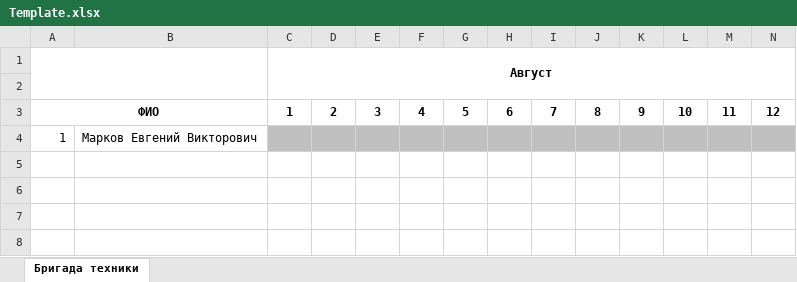
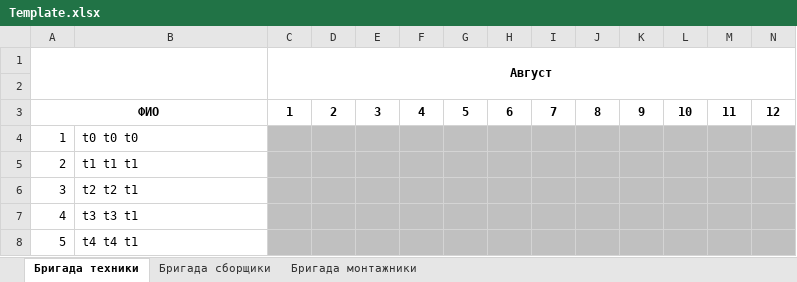
Before and after one commit to NexusNSK/BrigApp, an Excel workbook: Template.xlsx, sheet Бригада техники, drawn as a sheet; only a part is shown; values as stored, in another font and other column widths than the file's, no borders; rows hold the shown columns only; the diff names each change by its address in the sheet, - before the commit and + after, or states it on an @@ line.

```diff
--- a/Template.xlsx (sheet Бригада техники)
+++ b/Template.xlsx (sheet Бригада техники)
+sheet tab: Бригада сборщики
+sheet tab: Бригада монтажники
-B4: Марков Евгений Викторович
+B4: t0 t0 t0
+row 5: 2 | t1 t1 t1
+row 6: 3 | t2 t2 t1
+row 7: 4 | t3 t3 t1
+row 8: 5 | t4 t4 t1
```
Also changed, not shown: 9 other files.
